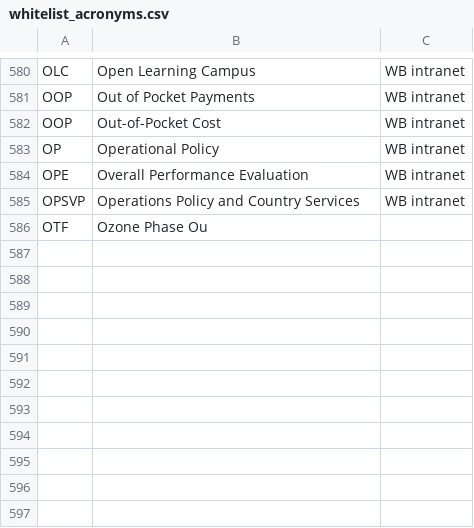
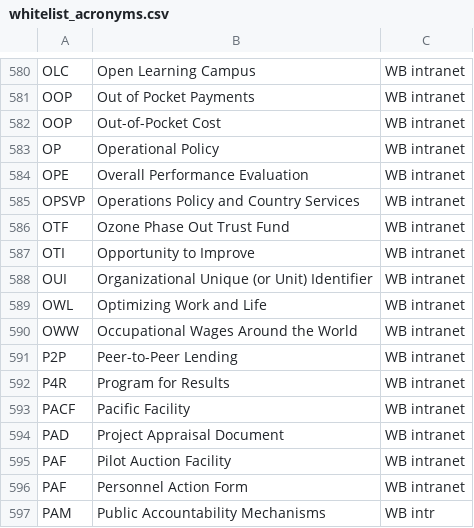
Before and after one commit to Matheusoz/el-processing-tools-wb, a CSV file: data/whitelists/whitelists/whitelist_acronyms.csv, drawn as a sheet; only a part is shown, gaps mark what is left out.

```diff
--- a/data/whitelists/whitelists/whitelist_acronyms.csv
+++ b/data/whitelists/whitelists/whitelist_acronyms.csv
@@ -585,2 +585,13 @@ OPE, Overall Performance Evaluation,WB intranet
 OPSVP, Operations Policy and Country Services,WB intranet
-OTF, Ozone Phase Ou
+OTF, Ozone Phase Out Trust Fund,WB intranet
+OTI, Opportunity to Improve,WB intranet
+OUI, Organizational Unique (or Unit) Identifier,WB intranet
+OWL, Optimizing Work and Life,WB intranet
+OWW, Occupational Wages Around the World,WB intranet
+P2P, Peer-to-Peer Lending,WB intranet
+P4R, Program for Results,WB intranet
+PACF, Pacific Facility,WB intranet
+PAD, Project Appraisal Document,WB intranet
+PAF, Pilot Auction Facility,WB intranet
+PAF, Personnel Action Form,WB intranet
+PAM, Public Accountability Mechanisms,WB intr
```
